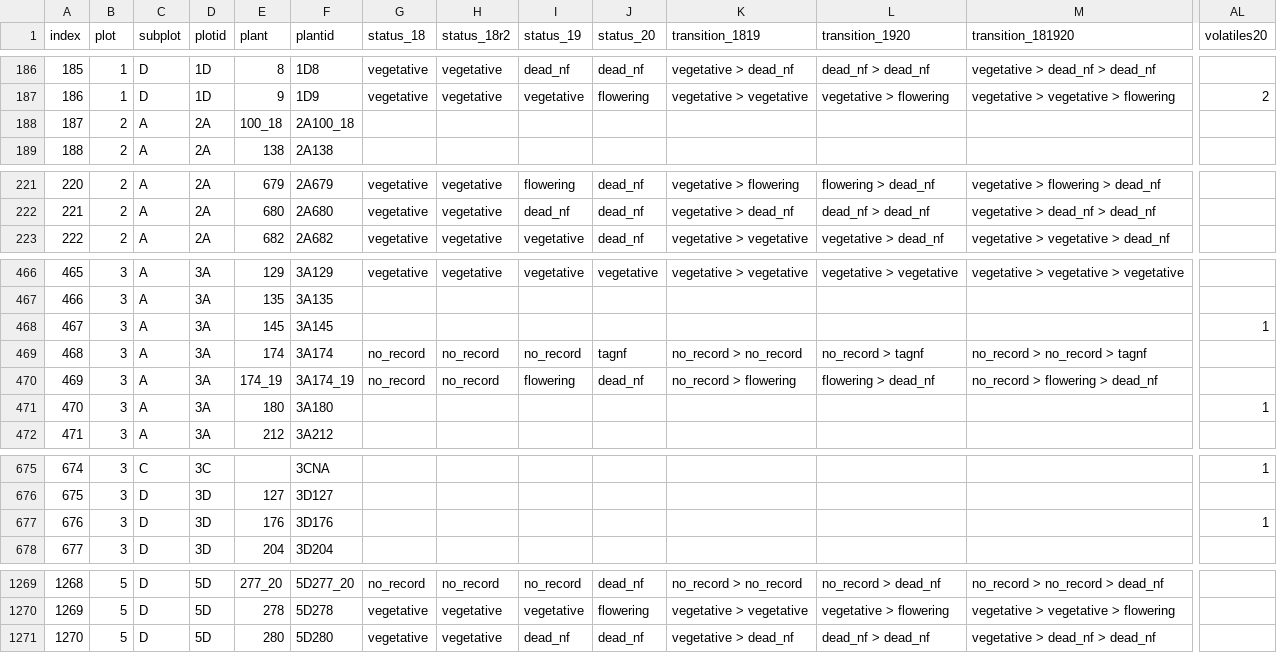
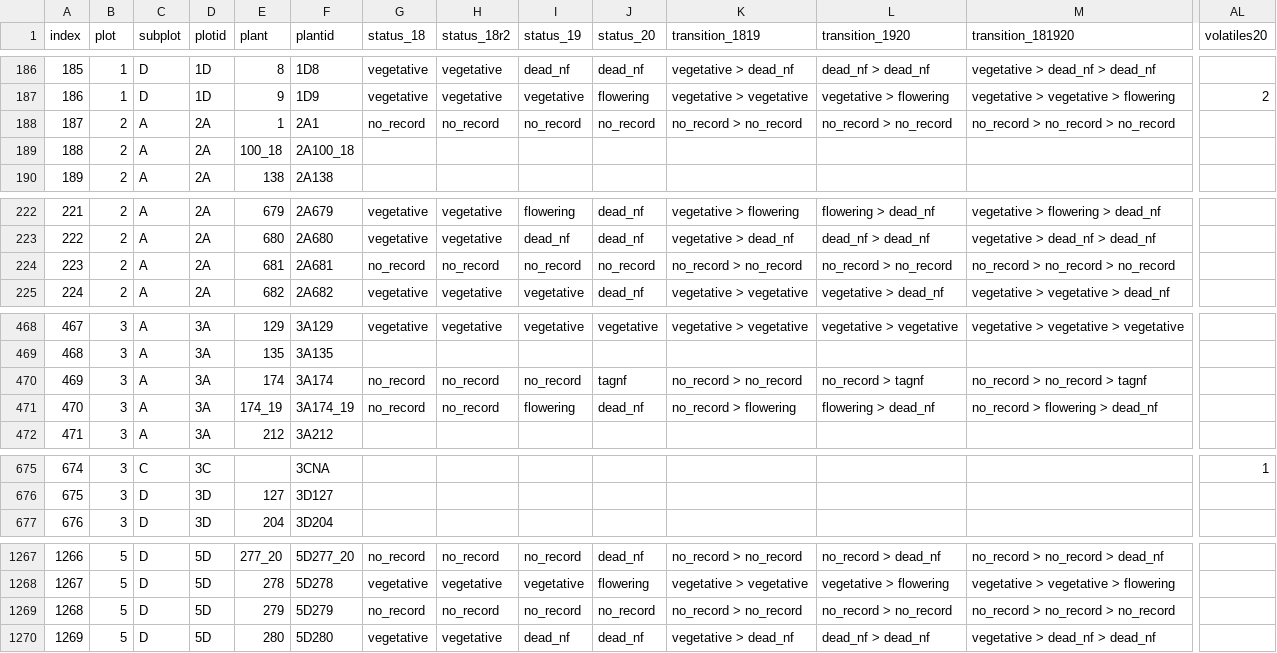
Before and after one commit to jmpowers/maxfield, a TSV file: data/megatally_fixed.tsv, drawn as a sheet; only a part is shown, gaps mark what is left out; removed rows and columns are numbered as before the commit, all else as after; rows hold the shown columns only; the diff covers the shown part only; the diff names each change by its address in the sheet, - before the commit and + after, or states it on an @@ line.

```diff
--- a/data/megatally_fixed.tsv
+++ b/data/megatally_fixed.tsv
+row 188: 187 | 2 | A | 2A | 1 | 2A1 | no_record | no_record | no_record | no_record | no_record > no_record | no_record > no_record | no_record > no_record > no_record
@@ column A (index) renumbered from row 189 down @@
+row 224: 223 | 2 | A | 2A | 681 | 2A681 | no_record | no_record | no_record | no_record | no_record > no_record | no_record > no_record | no_record > no_record > no_record
-row 468: 467 | 3 | A | 3A | 145 | 3A145 |  |  |  |  |  |  |  | 1
-row 471: 470 | 3 | A | 3A | 180 | 3A180 |  |  |  |  |  |  |  | 1
-row 677: 676 | 3 | D | 3D | 176 | 3D176 |  |  |  |  |  |  |  | 1
+row 1269: 1268 | 5 | D | 5D | 279 | 5D279 | no_record | no_record | no_record | no_record | no_record > no_record | no_record > no_record | no_record > no_record > no_record
```
Also changed, not shown: 1 removed row and 30 edited cells elsewhere in this file, data/leaf_traits.tsv, data/megatally_licor.tsv, 5 other files.
